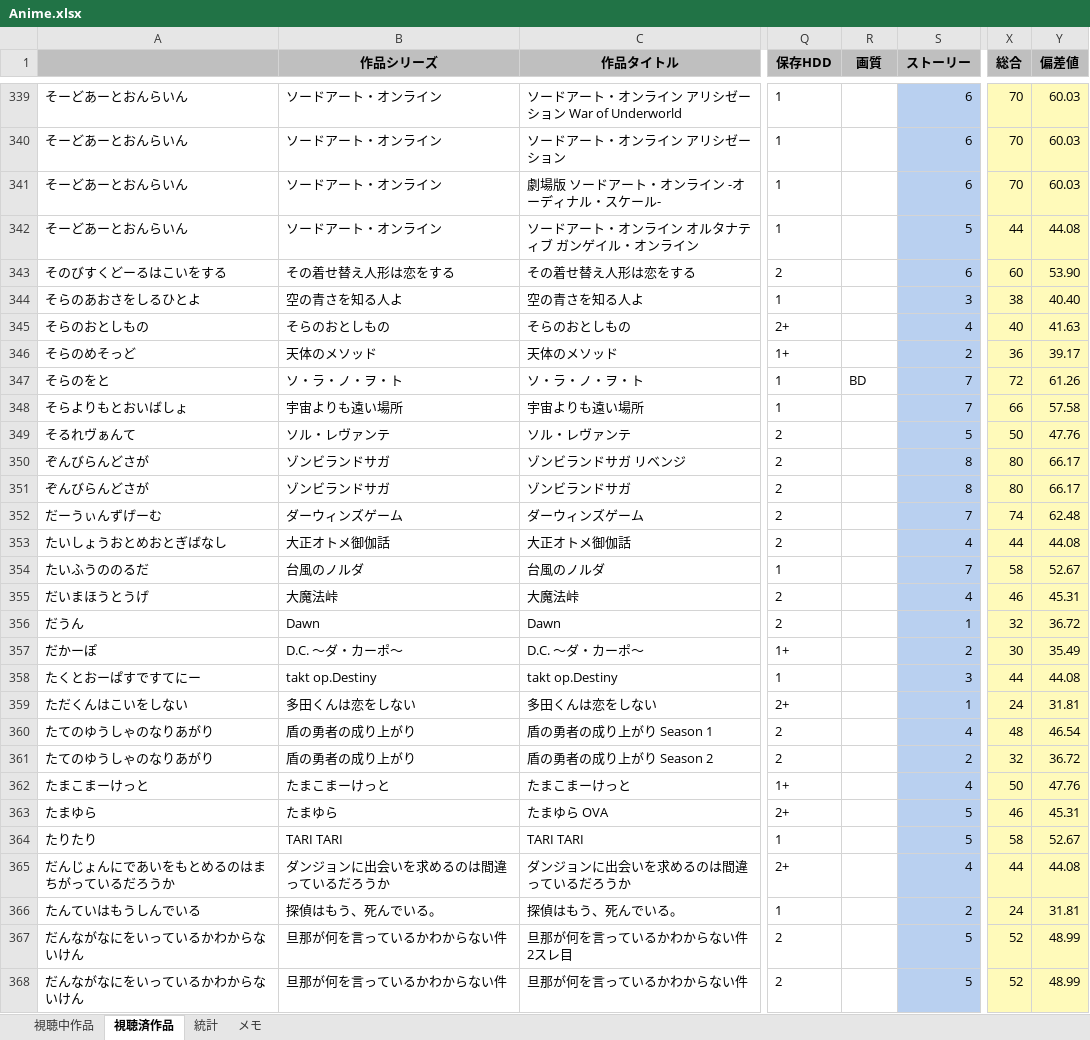
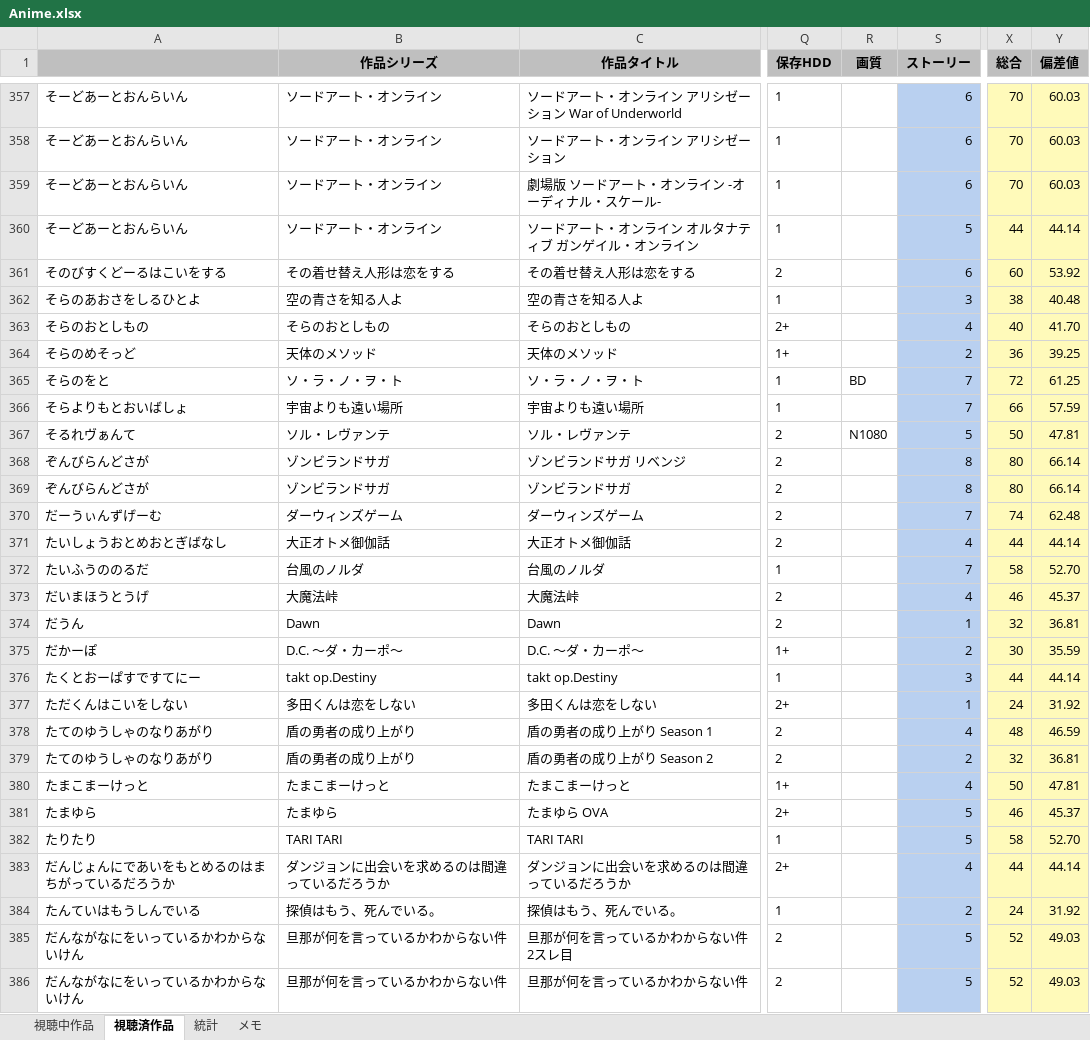
Before and after one commit to yuusanx3/anime, an Excel workbook: Anime.xlsx, sheet 視聴済作品, drawn as a sheet; only a part is shown, gaps mark what is left out; values as stored, in another font and other column widths than the file's, no borders; conditional formats not drawn; addresses are those after the commit; the diff covers the shown part only; the diff names each change by its address in the sheet, - before the commit and + after, or states it on an @@ line.

```diff
--- a/Anime.xlsx (sheet 視聴済作品)
+++ b/Anime.xlsx (sheet 視聴済作品)
-Y360 (偏差値): 44.08
+Y360 (偏差値): 44.14
-Y361 (偏差値): 53.90
+Y361 (偏差値): 53.92
-Y362 (偏差値): 40.40
+Y362 (偏差値): 40.48
-Y363 (偏差値): 41.63
+Y363 (偏差値): 41.70
-Y364 (偏差値): 39.17
+Y364 (偏差値): 39.25
-Y365 (偏差値): 61.26
+Y365 (偏差値): 61.25
-Y366 (偏差値): 57.58
+Y366 (偏差値): 57.59
-R367 (画質): (empty)
+R367 (画質): N1080
-Y367 (偏差値): 47.76
+Y367 (偏差値): 47.81
-Y368:Y369 (偏差値): 66.17
+Y368:Y369 (偏差値): 66.14
-Y371 (偏差値): 44.08
+Y371 (偏差値): 44.14
-Y372 (偏差値): 52.67
+Y372 (偏差値): 52.70
-Y373 (偏差値): 45.31
+Y373 (偏差値): 45.37
-Y374 (偏差値): 36.72
+Y374 (偏差値): 36.81
-Y375 (偏差値): 35.49
+Y375 (偏差値): 35.59
-Y376 (偏差値): 44.08
+Y376 (偏差値): 44.14
-Y377 (偏差値): 31.81
+Y377 (偏差値): 31.92
-Y378 (偏差値): 46.54
+Y378 (偏差値): 46.59
-Y379 (偏差値): 36.72
+Y379 (偏差値): 36.81
-Y380 (偏差値): 47.76
+Y380 (偏差値): 47.81
-Y381 (偏差値): 45.31
+Y381 (偏差値): 45.37
-Y382 (偏差値): 52.67
+Y382 (偏差値): 52.70
-Y383 (偏差値): 44.08
+Y383 (偏差値): 44.14
-Y384 (偏差値): 31.81
+Y384 (偏差値): 31.92
-Y385:Y386 (偏差値): 48.99
+Y385:Y386 (偏差値): 49.03
```
Also changed, not shown: 29 added rows, 15 removed rows, 1 moved row and 648 edited cells elsewhere in this sheet, sheet 視聴中作品, sheet 統計, formulas that keep their value, charts or pictures, 1 other file.
